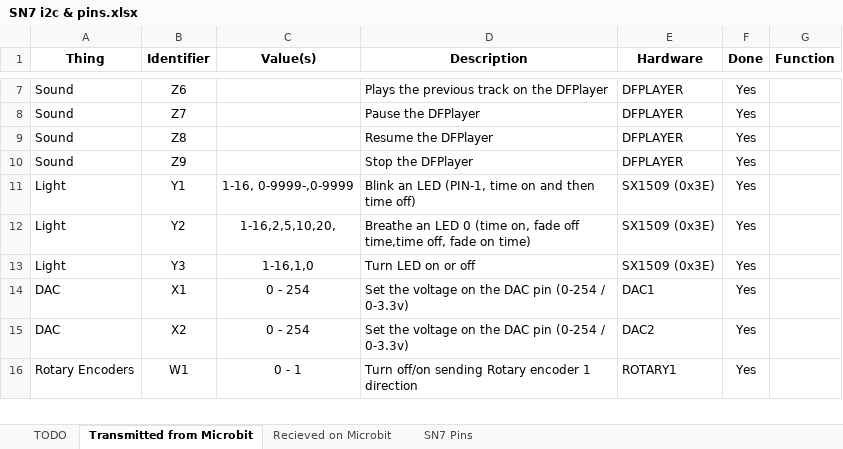
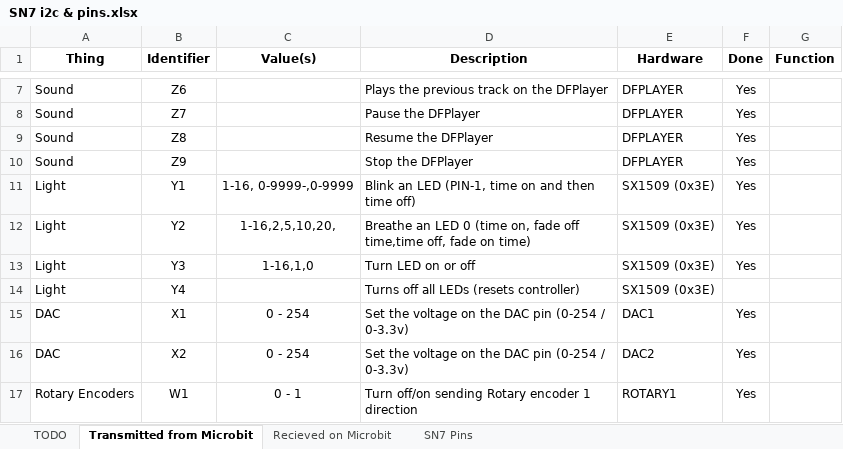
Before and after one commit to targetarchitecture/i2c-to-mqtt, an Excel workbook: SN7 i2c & pins.xlsx, sheet Transmitted from Microbit, drawn as a sheet; only a part is shown, gaps mark what is left out; values as stored, in another font and other column widths than the file's, no borders; the diff names each change by its address in the sheet, - before the commit and + after, or states it on an @@ line.

Commit message:
added a reset method for the lighting

```diff
--- a/SN7 i2c & pins.xlsx (sheet Transmitted from Microbit)
+++ b/SN7 i2c & pins.xlsx (sheet Transmitted from Microbit)
+row 14: Light | Y4 |  | Turns off all LEDs (resets controller) | SX1509 (0x3E)
```
Also changed, not shown: 7 other files.
